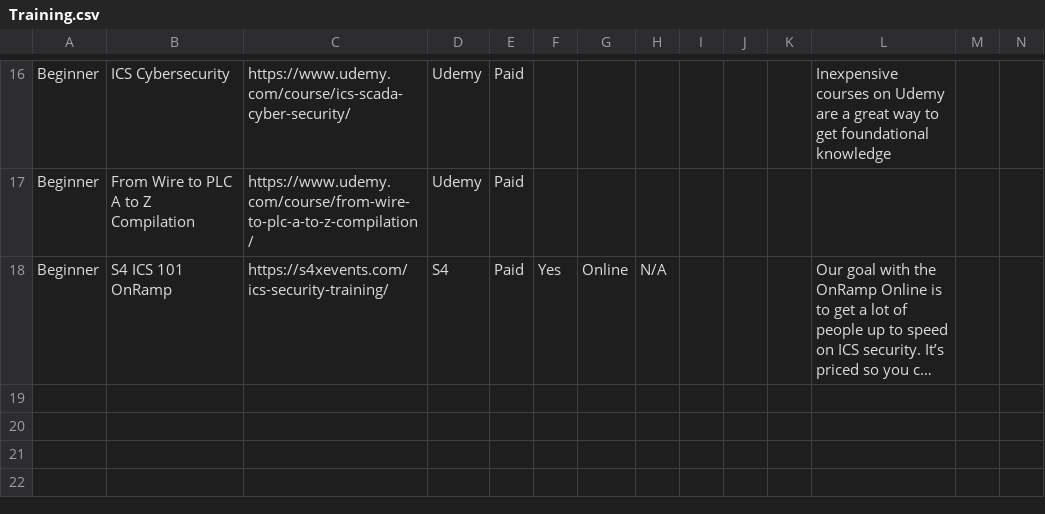
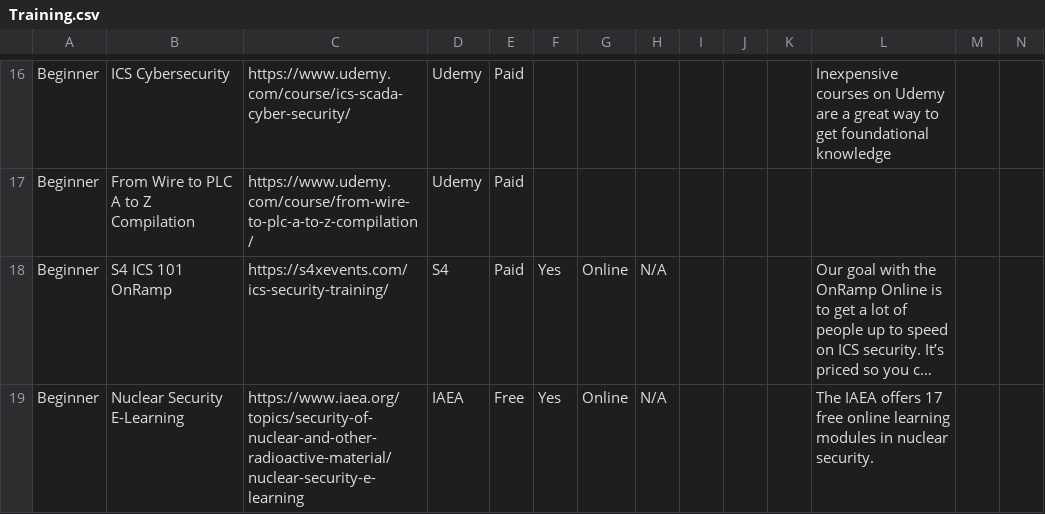
Before and after one commit to Ka0sKl0wN/ICS-Security-Study-Resources, a CSV file: Training.csv, drawn as a sheet; only a part is shown, gaps mark what is left out; long unchanged cells end in …; rows hold the shown columns only; the diff names each change by its address in the sheet, - before the commit and + after, or states it on an @@ line.

Commit message:
updated

```diff
--- a/Training.csv
+++ b/Training.csv
+row 19: Beginner | Nuclear Security E-Learning | https://www.iaea.org/topics/security-of-nuclear-and-other-radioactive-material/nuclear-security-e-learning | IAEA | Free | Yes | Online | N/A |  |  |  | The IAEA offers 17 free online learning modules in nuclear security.
```
